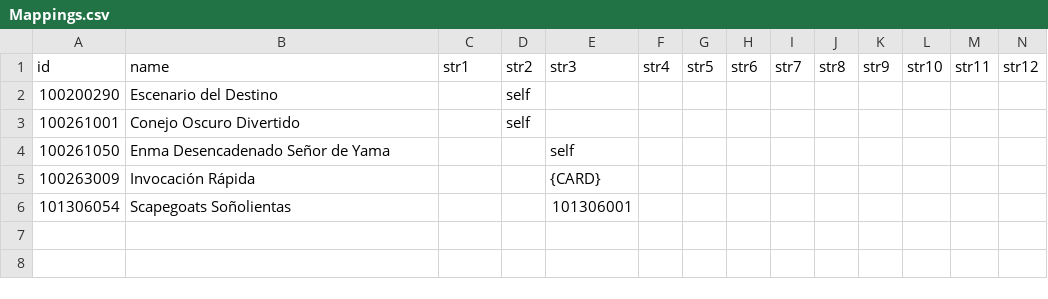
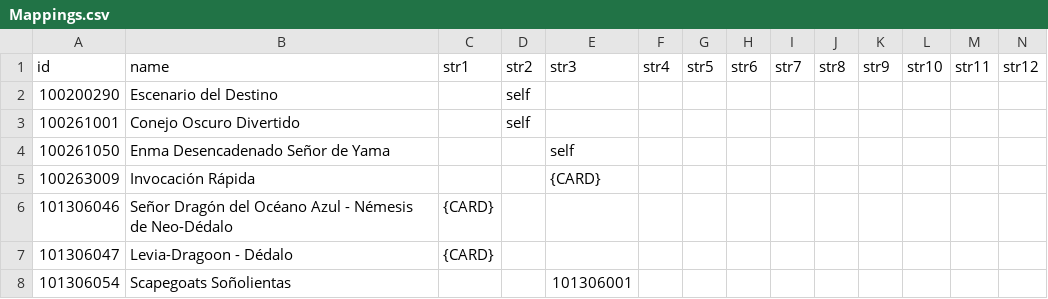
Before and after one commit to ElderLich/TransSuperpre, a CSV file: ES/Workspace/Mappings.csv, drawn as a sheet; only a part is shown; rows hold the shown columns only; the diff names each change by its address in the sheet, - before the commit and + after, or states it on an @@ line.

Commit message:
Sync ES workspace

```diff
--- a/ES/Workspace/Mappings.csv
+++ b/ES/Workspace/Mappings.csv
+row 6: 101306046 | Señor Dragón del Océano Azul - Némesis de Neo-Dédalo | {CARD}
+row 7: 101306047 | Levia-Dragoon - Dédalo | {CARD}
```
Also changed, not shown: 4 other files.
